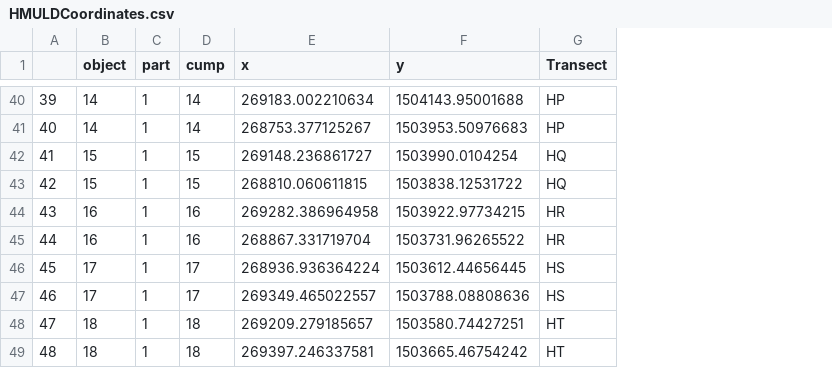
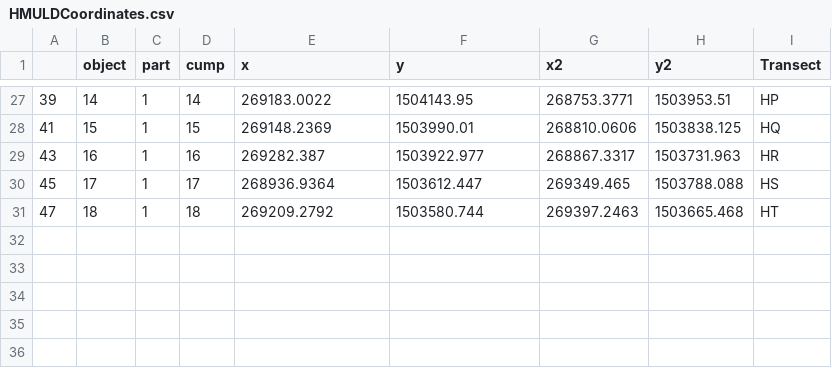
Before and after one commit to amburgey/OptimizationMethods, a CSV file: Data/HMULDCoordinates.csv, drawn as a sheet; only a part is shown, gaps mark what is left out; removed rows and columns are numbered as before the commit, all else as after; the diff covers the shown part only; the diff names each change by its address in the sheet, - before the commit and + after, or states it on an @@ line.

Commit message:
rearrange to other columns

```diff
--- a/Data/HMULDCoordinates.csv
+++ b/Data/HMULDCoordinates.csv
+column G (x2), rows 27-31: 268753.3771 | 268810.0606 | 268867.3317 | 269349.465 | 269397.2463
+column H (y2), rows 27-31: 1503953.51 | 1503838.125 | 1503731.963 | 1503788.088 | 1503665.468
-E27 (x): 269183.002210634
+E27 (x): 269183.0022
-F27 (y): 1504143.95001688
+F27 (y): 1504143.95
-row 41: 40 | 14 | 1 | 14 | 268753.377125267 | 1503953.50976683 | HP
-E28 (x): 269148.236861727
+E28 (x): 269148.2369
-F28 (y): 1503990.0104254
+F28 (y): 1503990.01
-row 43: 42 | 15 | 1 | 15 | 268810.060611815 | 1503838.12531722 | HQ
-E29 (x): 269282.386964958
+E29 (x): 269282.387
-F29 (y): 1503922.97734215
+F29 (y): 1503922.977
-row 45: 44 | 16 | 1 | 16 | 268867.331719704 | 1503731.96265522 | HR
-E30 (x): 268936.936364224
+E30 (x): 268936.9364
-F30 (y): 1503612.44656445
+F30 (y): 1503612.447
-row 47: 46 | 17 | 1 | 17 | 269349.465022557 | 1503788.08808636 | HS
-E31 (x): 269209.279185657
+E31 (x): 269209.2792
-F31 (y): 1503580.74427251
+F31 (y): 1503580.744
-row 49: 48 | 18 | 1 | 18 | 269397.246337581 | 1503665.46754242 | HT
```
Also changed, not shown: 13 removed rows and 50 edited cells elsewhere in this file.
